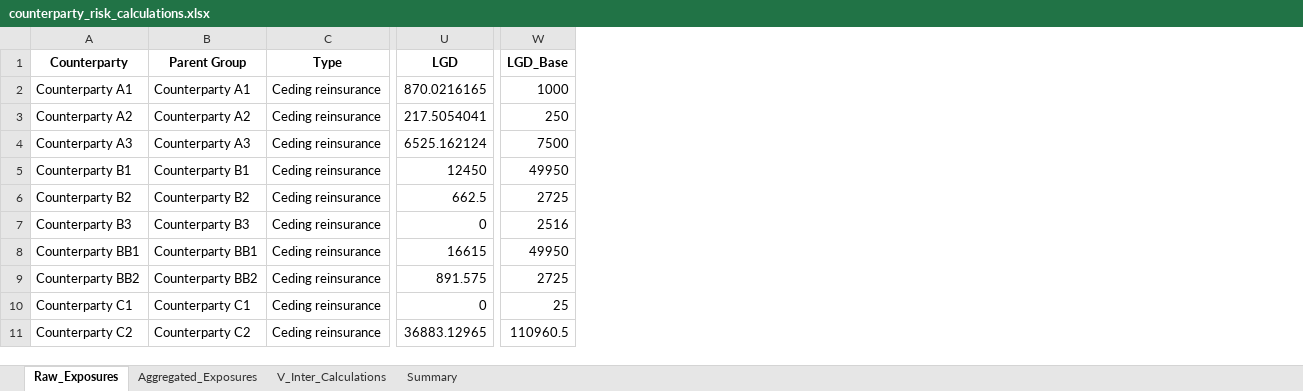
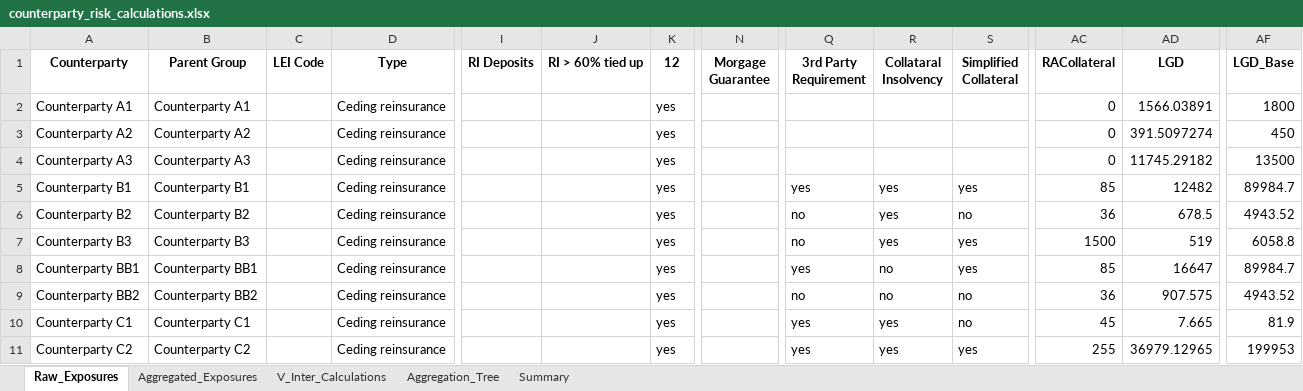
Before and after one commit to SolvMates/SolvMate, an Excel workbook: outputs/counterparty_risk_calculations.xlsx, sheet Raw_Exposures, drawn as a sheet; only a part is shown, gaps mark what is left out; values as stored, in another font and other column widths than the file's, no borders; addresses are those after the commit; the diff names each change by its address in the sheet, - before the commit and + after, or states it on an @@ line.

```diff
--- a/outputs/counterparty_risk_calculations.xlsx (sheet Raw_Exposures)
+++ b/outputs/counterparty_risk_calculations.xlsx (sheet Raw_Exposures)
+sheet tab: Aggregation_Tree
+column C (LEI Code), empty
+column I (RI Deposits), empty
+column J (RI > 60% tied up), empty
+column K (12), rows 2-11: all yes
+column N (Morgage Guarantee), empty
+column Q (3rd Party Requirement), rows 5-11: yes | no | no | yes | no | yes | yes
+column R (Collataral Insolvency), rows 5-11: yes | yes | yes | no | no | yes | yes
+column S (Simplified Collateral), rows 5-11: yes | no | yes | yes | no | no | yes
+column AC (RACollateral), rows 2-11: 0 | 0 | 0 | 85 | 36 | 1500 | 85 | 36 | 45 | 255
-AD2 (LGD): 870.0216165
+AD2 (LGD): 1566.03891
-AF2 (LGD_Base): 1000
+AF2 (LGD_Base): 1800
-AD3 (LGD): 217.5054041
+AD3 (LGD): 391.5097274
-AF3 (LGD_Base): 250
+AF3 (LGD_Base): 450
-AD4 (LGD): 6525.162124
+AD4 (LGD): 11745.29182
-AF4 (LGD_Base): 7500
+AF4 (LGD_Base): 13500
-AD5 (LGD): 12450
+AD5 (LGD): 12482
-AF5 (LGD_Base): 49950
+AF5 (LGD_Base): 89984.7
-AD6 (LGD): 662.5
+AD6 (LGD): 678.5
-AF6 (LGD_Base): 2725
+AF6 (LGD_Base): 4943.52
-AD7 (LGD): 0
+AD7 (LGD): 519
-AF7 (LGD_Base): 2516
+AF7 (LGD_Base): 6058.8
-AD8 (LGD): 16615
+AD8 (LGD): 16647
-AF8 (LGD_Base): 49950
+AF8 (LGD_Base): 89984.7
-AD9 (LGD): 891.575
+AD9 (LGD): 907.575
-AF9 (LGD_Base): 2725
+AF9 (LGD_Base): 4943.52
-AD10 (LGD): 0
+AD10 (LGD): 7.665
-AF10 (LGD_Base): 25
+AF10 (LGD_Base): 81.9
-AD11 (LGD): 36883.12965
+AD11 (LGD): 36979.12965
-AF11 (LGD_Base): 110960.5
+AF11 (LGD_Base): 199953
```
Also changed, not shown: sheet V_Inter_Calculations, sheet Aggregated_Exposures, sheet Summary, outputs/Filled_Output_ERGO.xlsx, 12 other files.
